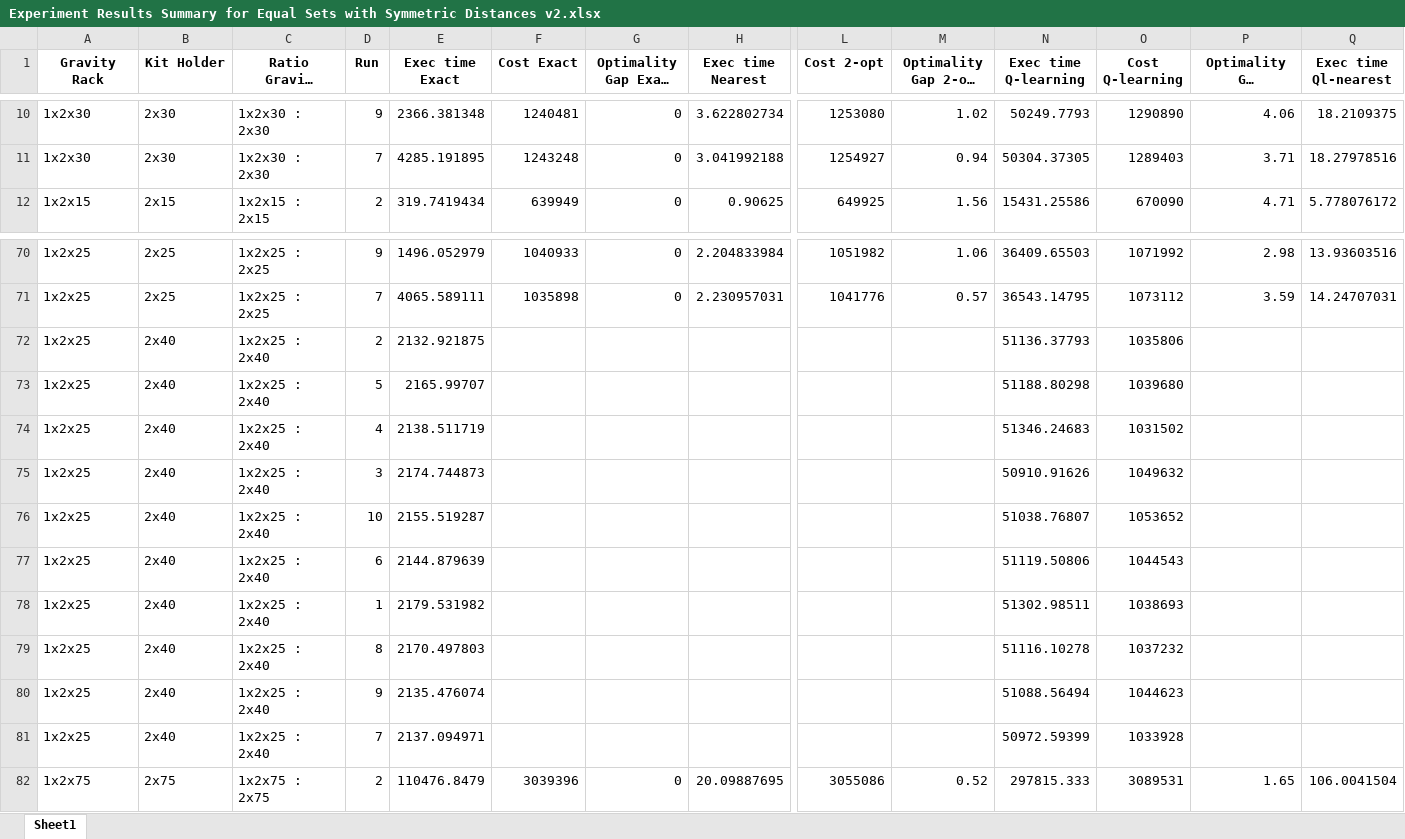
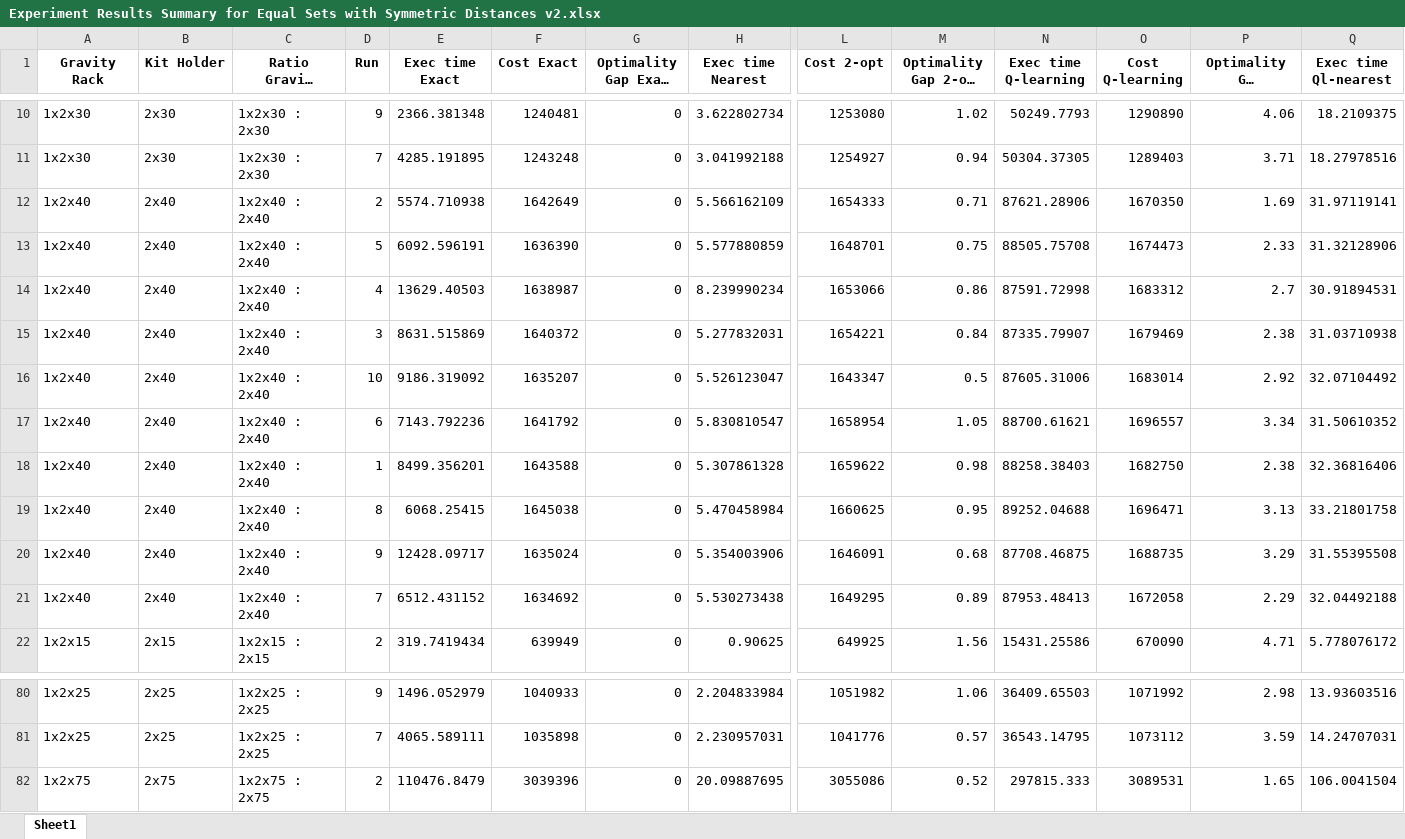
Before and after one commit to Modapto/robot-picking-seq-opt, an Excel workbook: Experiment Results for Equal Sets with Symmetric Distances v2/Experiment Results Summary for Equal Sets with Symmetric Distances v2.xlsx, sheet Sheet1, drawn as a sheet; only a part is shown, gaps mark what is left out; long unchanged cells end in …; values as stored, in another font and other column widths than the file's, no borders; removed rows and columns are numbered as before the commit, all else as after; rows hold the shown columns only; the diff names each change by its address in the sheet, - before the commit and + after, or states it on an @@ line.

```diff
--- a/Experiment Results for Equal Sets with Symmetric Distances v2/Experiment Results Summary for Equal Sets with Symmetric Distances v2.xlsx (sheet Sheet1)
+++ b/Experiment Results for Equal Sets with Symmetric Distances v2/Experiment Results Summary for Equal Sets with Symmetric Distances v2.xlsx (sheet Sheet1)
+row 12: 1x2x40 | 2x40 | 1x2x40 : 2x40 | 2 | 5574.710938 | 1642649 | 0 | 5.566162109 | 1654333 | 0.71 | 87621.28906 | 1670350 | 1.69 | 31.97119141
+row 13: 1x2x40 | 2x40 | 1x2x40 : 2x40 | 5 | 6092.596191 | 1636390 | 0 | 5.577880859 | 1648701 | 0.75 | 88505.75708 | 1674473 | 2.33 | 31.32128906
+row 14: 1x2x40 | 2x40 | 1x2x40 : 2x40 | 4 | 13629.40503 | 1638987 | 0 | 8.239990234 | 1653066 | 0.86 | 87591.72998 | 1683312 | 2.7 | 30.91894531
+row 15: 1x2x40 | 2x40 | 1x2x40 : 2x40 | 3 | 8631.515869 | 1640372 | 0 | 5.277832031 | 1654221 | 0.84 | 87335.79907 | 1679469 | 2.38 | 31.03710938
+row 16: 1x2x40 | 2x40 | 1x2x40 : 2x40 | 10 | 9186.319092 | 1635207 | 0 | 5.526123047 | 1643347 | 0.5 | 87605.31006 | 1683014 | 2.92 | 32.07104492
+row 17: 1x2x40 | 2x40 | 1x2x40 : 2x40 | 6 | 7143.792236 | 1641792 | 0 | 5.830810547 | 1658954 | 1.05 | 88700.61621 | 1696557 | 3.34 | 31.50610352
+row 18: 1x2x40 | 2x40 | 1x2x40 : 2x40 | 1 | 8499.356201 | 1643588 | 0 | 5.307861328 | 1659622 | 0.98 | 88258.38403 | 1682750 | 2.38 | 32.36816406
+row 19: 1x2x40 | 2x40 | 1x2x40 : 2x40 | 8 | 6068.25415 | 1645038 | 0 | 5.470458984 | 1660625 | 0.95 | 89252.04688 | 1696471 | 3.13 | 33.21801758
+row 20: 1x2x40 | 2x40 | 1x2x40 : 2x40 | 9 | 12428.09717 | 1635024 | 0 | 5.354003906 | 1646091 | 0.68 | 87708.46875 | 1688735 | 3.29 | 31.55395508
+row 21: 1x2x40 | 2x40 | 1x2x40 : 2x40 | 7 | 6512.431152 | 1634692 | 0 | 5.530273438 | 1649295 | 0.89 | 87953.48413 | 1672058 | 2.29 | 32.04492188
-row 72: 1x2x25 | 2x40 | 1x2x25 : 2x40 | 2 | 2132.921875 |  |  |  |  |  | 51136.37793 | 1035806
-row 73: 1x2x25 | 2x40 | 1x2x25 : 2x40 | 5 | 2165.99707 |  |  |  |  |  | 51188.80298 | 1039680
-row 74: 1x2x25 | 2x40 | 1x2x25 : 2x40 | 4 | 2138.511719 |  |  |  |  |  | 51346.24683 | 1031502
-row 75: 1x2x25 | 2x40 | 1x2x25 : 2x40 | 3 | 2174.744873 |  |  |  |  |  | 50910.91626 | 1049632
-row 76: 1x2x25 | 2x40 | 1x2x25 : 2x40 | 10 | 2155.519287 |  |  |  |  |  | 51038.76807 | 1053652
-row 77: 1x2x25 | 2x40 | 1x2x25 : 2x40 | 6 | 2144.879639 |  |  |  |  |  | 51119.50806 | 1044543
-row 78: 1x2x25 | 2x40 | 1x2x25 : 2x40 | 1 | 2179.531982 |  |  |  |  |  | 51302.98511 | 1038693
-row 79: 1x2x25 | 2x40 | 1x2x25 : 2x40 | 8 | 2170.497803 |  |  |  |  |  | 51116.10278 | 1037232
-row 80: 1x2x25 | 2x40 | 1x2x25 : 2x40 | 9 | 2135.476074 |  |  |  |  |  | 51088.56494 | 1044623
-row 81: 1x2x25 | 2x40 | 1x2x25 : 2x40 | 7 | 2137.094971 |  |  |  |  |  | 50972.59399 | 1033928
```
Also changed, not shown: 1 other file.
